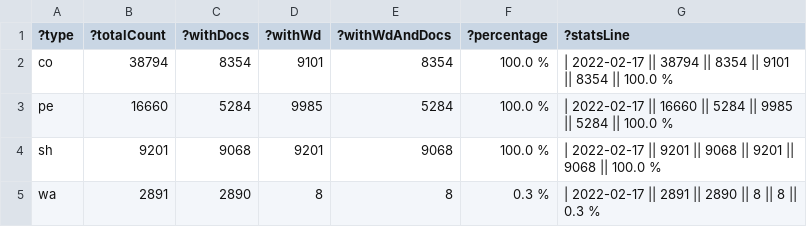
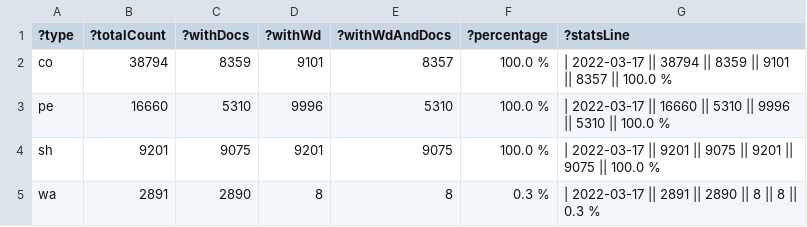
Before and after one commit to zbw/sparql-queries, a TSV file: pm20/results/count_folder_type.tsv, drawn as a sheet.

Commit message:
Update stats

```diff
--- a/pm20/results/count_folder_type.tsv
+++ b/pm20/results/count_folder_type.tsv
@@ -1,5 +1,5 @@
 ?type	?totalCount	?withDocs	?withWd	?withWdAndDocs	?percentage	?statsLine
-"co"	"38794"	"8354"	"9101"	"8354"	"100.0 %"	"| 2022-02-17 || 38794 || 8354 || 9101 || 8354 || 100.0 %"
-"pe"	"16660"	"5284"	"9985"	"5284"	"100.0 %"	"| 2022-02-17 || 16660 || 5284 || 9985 || 5284 || 100.0 %"
-"sh"	"9201"	"9068"	"9201"	"9068"	"100.0 %"	"| 2022-02-17 || 9201 || 9068 || 9201 || 9068 || 100.0 %"
-"wa"	"2891"	"2890"	"8"	"8"	"0.3 %"	"| 2022-02-17 || 2891 || 2890 || 8 || 8 || 0.3 %"
+"co"	"38794"	"8359"	"9101"	"8357"	"100.0 %"	"| 2022-03-17 || 38794 || 8359 || 9101 || 8357 || 100.0 %"
+"pe"	"16660"	"5310"	"9996"	"5310"	"100.0 %"	"| 2022-03-17 || 16660 || 5310 || 9996 || 5310 || 100.0 %"
+"sh"	"9201"	"9075"	"9201"	"9075"	"100.0 %"	"| 2022-03-17 || 9201 || 9075 || 9201 || 9075 || 100.0 %"
+"wa"	"2891"	"2890"	"8"	"8"	"0.3 %"	"| 2022-03-17 || 2891 || 2890 || 8 || 8 || 0.3 %"
```
Also changed, not shown: 1 other file.
